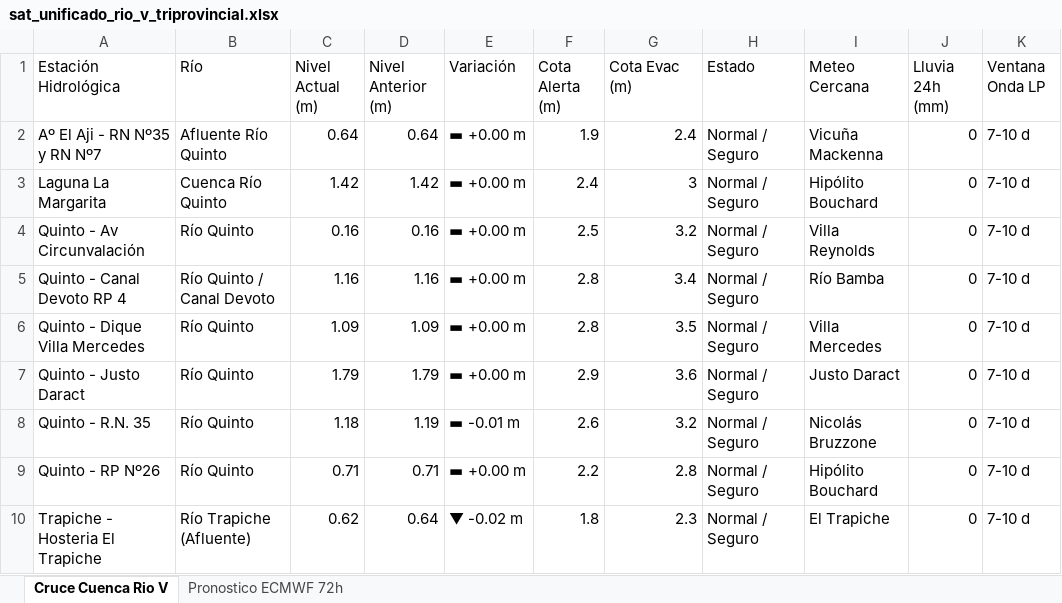
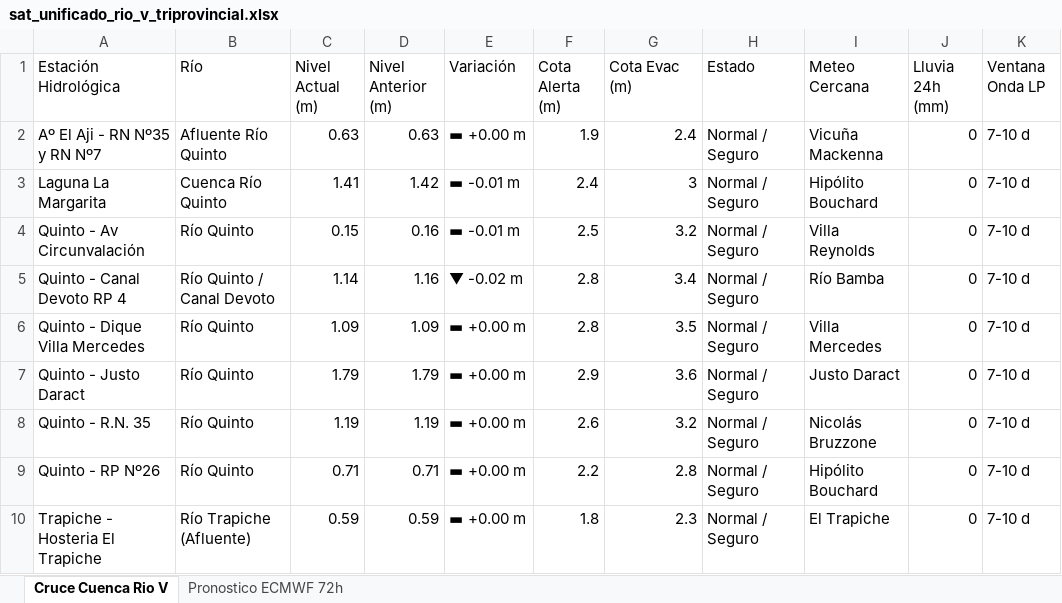
Before and after one commit to contactoiarrd-crypto/sat-cuenca-rio-v, an Excel workbook: sat_unificado_rio_v_triprovincial.xlsx, sheet Cruce Cuenca Rio V, drawn as a sheet; values as stored, in another font and other column widths than the file's, no borders; the diff names each change by its address in the sheet, - before the commit and + after, or states it on an @@ line.

```diff
--- a/sat_unificado_rio_v_triprovincial.xlsx (sheet Cruce Cuenca Rio V)
+++ b/sat_unificado_rio_v_triprovincial.xlsx (sheet Cruce Cuenca Rio V)
-C2 (Nivel Actual (m)): 0.64
+C2 (Nivel Actual (m)): 0.63
-D2 (Nivel Anterior (m)): 0.64
+D2 (Nivel Anterior (m)): 0.63
-C3 (Nivel Actual (m)): 1.42
+C3 (Nivel Actual (m)): 1.41
-E3:E4 (Variación): ▬ +0.00 m
+E3:E4 (Variación): ▬ -0.01 m
-C4 (Nivel Actual (m)): 0.16
+C4 (Nivel Actual (m)): 0.15
-C5 (Nivel Actual (m)): 1.16
+C5 (Nivel Actual (m)): 1.14
-E5 (Variación): ▬ +0.00 m
+E5 (Variación): ▼ -0.02 m
-C8 (Nivel Actual (m)): 1.18
+C8 (Nivel Actual (m)): 1.19
-E8 (Variación): ▬ -0.01 m
+E8 (Variación): ▬ +0.00 m
-C10 (Nivel Actual (m)): 0.62
+C10 (Nivel Actual (m)): 0.59
-D10 (Nivel Anterior (m)): 0.64
+D10 (Nivel Anterior (m)): 0.59
-E10 (Variación): ▼ -0.02 m
+E10 (Variación): ▬ +0.00 m
```
Also changed, not shown: 2 other files.
